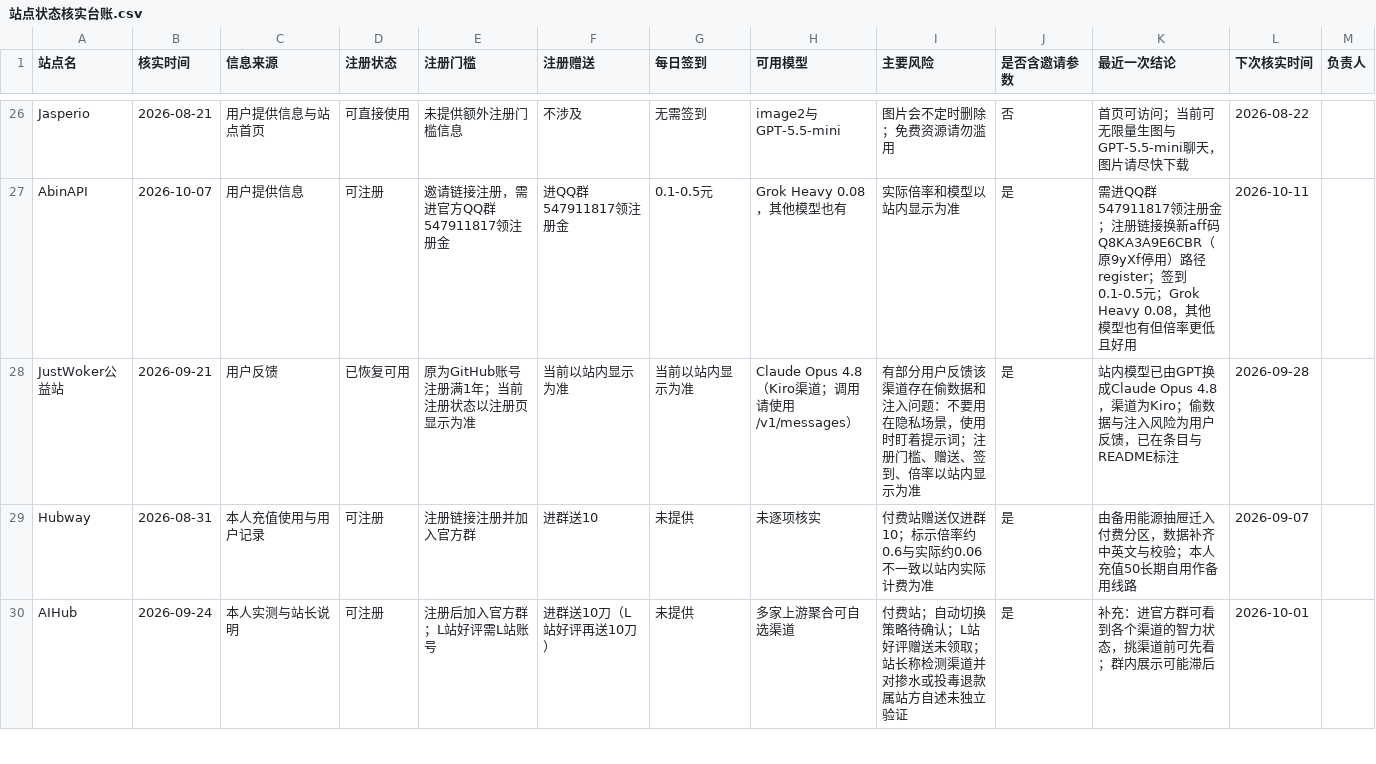
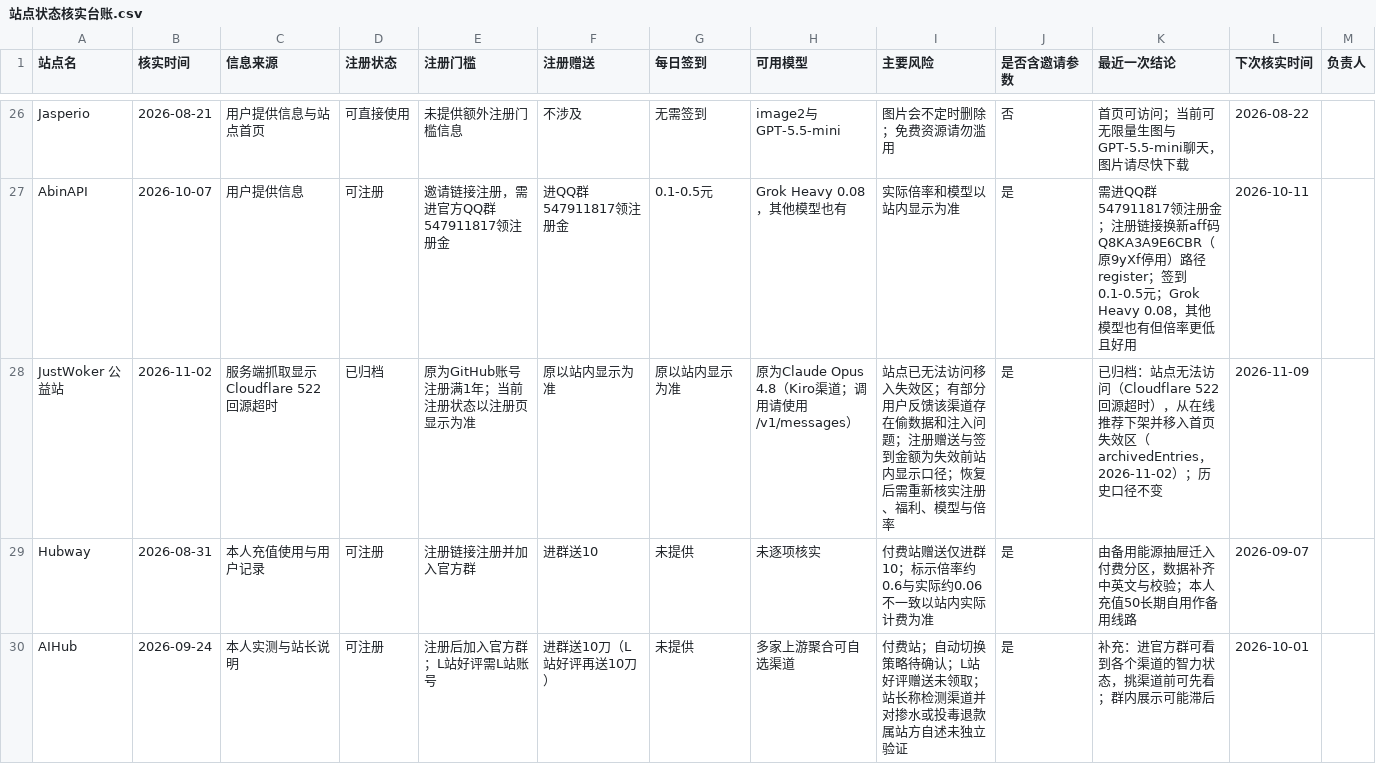
Before and after one commit to ytzzjx/ytzzjx.github.io, a CSV file: 运营推广/站点状态核实台账.csv, drawn as a sheet; only a part is shown, gaps mark what is left out; removed rows and columns are numbered as before the commit, all else as after; the diff names each change by its address in the sheet, - before the commit and + after, or states it on an @@ line.

Commit message:
chore(directory): JustWoker 公益站 站点无法访问，下架并移入失效区归档

```diff
--- a/运营推广/站点状态核实台账.csv
+++ b/运营推广/站点状态核实台账.csv
-row 28: JustWoker公益站 | 2026-09-21 | 用户反馈 | 已恢复可用 | 原为GitHub账号注册满1年；当前注册状态以注册页显示为准 | 当前以站内显示为准 | 当前以站内显示为准 | Claude Opus 4.8（Kiro渠道；调用请使用/v1/messages） | 有部分用户反馈该渠道存在偷数据和注入问题：不要用在隐私场景，使用时盯着提示词；注册门槛、赠送、签到、倍率以站内显示为准 | 是 | 站内模型已由GPT换成Claude Opus 4.8，渠道为Kiro；偷数据与注入风险为用户反馈，已在条目与README标注 | 2026-09-28
+row 28: JustWoker 公益站 | 2026-11-02 | 服务端抓取显示Cloudflare 522回源超时 | 已归档 | 原为GitHub账号注册满1年；当前注册状态以注册页显示为准 | 原以站内显示为准 | 原以站内显示为准 | 原为Claude Opus 4.8（Kiro渠道；调用请使用/v1/messages） | 站点已无法访问移入失效区；有部分用户反馈该渠道存在偷数据和注入问题；注册赠送与签到金额为失效前站内显示口径；恢复后需重新核实注册、福利、模型与倍率 | 是 | 已归档：站点无法访问（Cloudflare 522回源超时），从在线推荐下架并移入首页失效区（archivedEntries，2026-11-02）；历史口径不变 | 2026-11-09
```
Also changed, not shown: 7 other files.
